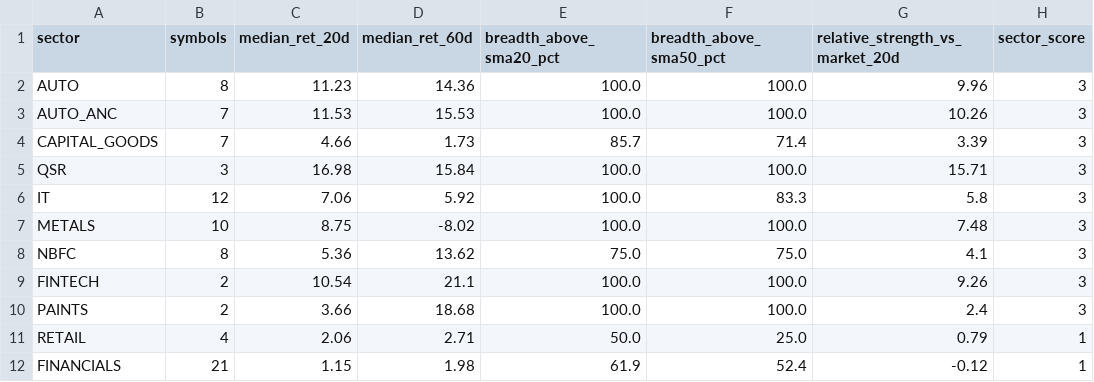
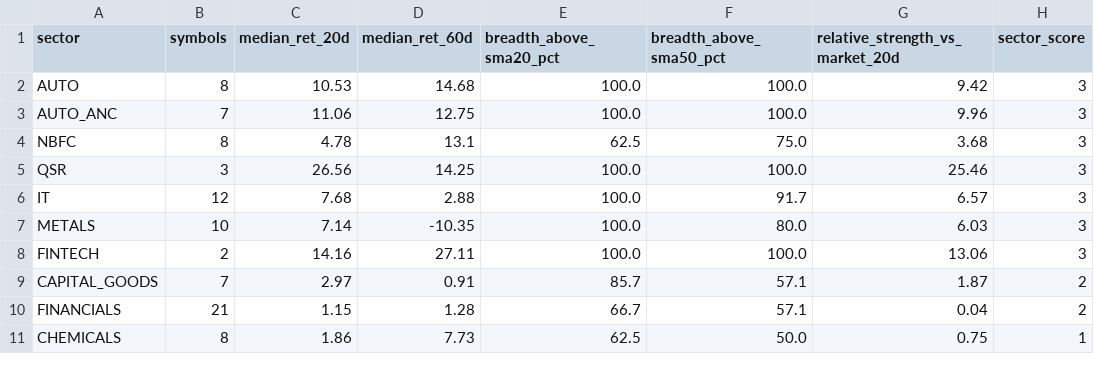
Before and after one commit to abhishekb1991/Swingtradingapp, a CSV file: sector_snapshot.csv, drawn as a sheet; only a part is shown; the diff covers the shown part only.

```diff
--- a/sector_snapshot.csv
+++ b/sector_snapshot.csv
@@ -1,12 +1,11 @@
 sector,symbols,median_ret_20d,median_ret_60d,breadth_above_sma20_pct,breadth_above_sma50_pct,relative_strength_vs_market_20d,sector_score
-AUTO,8,11.23,14.36,100.0,100.0,9.96,3
-AUTO_ANC,7,11.53,15.53,100.0,100.0,10.26,3
-CAPITAL_GOODS,7,4.66,1.73,85.7,71.4,3.39,3
-QSR,3,16.98,15.84,100.0,100.0,15.71,3
-IT,12,7.06,5.92,100.0,83.3,5.8,3
-METALS,10,8.75,-8.02,100.0,100.0,7.48,3
-NBFC,8,5.36,13.62,75.0,75.0,4.1,3
-FINTECH,2,10.54,21.1,100.0,100.0,9.26,3
-PAINTS,2,3.66,18.68,100.0,100.0,2.4,3
-RETAIL,4,2.06,2.71,50.0,25.0,0.79,1
-FINANCIALS,21,1.15,1.98,61.9,52.4,-0.12,1
+AUTO,8,10.53,14.68,100.0,100.0,9.42,3
+AUTO_ANC,7,11.06,12.75,100.0,100.0,9.96,3
+NBFC,8,4.78,13.1,62.5,75.0,3.68,3
+QSR,3,26.56,14.25,100.0,100.0,25.46,3
+IT,12,7.68,2.88,100.0,91.7,6.57,3
+METALS,10,7.14,-10.35,100.0,80.0,6.03,3
+FINTECH,2,14.16,27.11,100.0,100.0,13.06,3
+CAPITAL_GOODS,7,2.97,0.91,85.7,57.1,1.87,2
+FINANCIALS,21,1.15,1.28,66.7,57.1,0.04,2
+CHEMICALS,8,1.86,7.73,62.5,50.0,0.75,1
```
Also changed, not shown: 6 added rows, 5 removed rows and 31 edited cells elsewhere in this file, macro_snapshot.csv, 4 other files.
